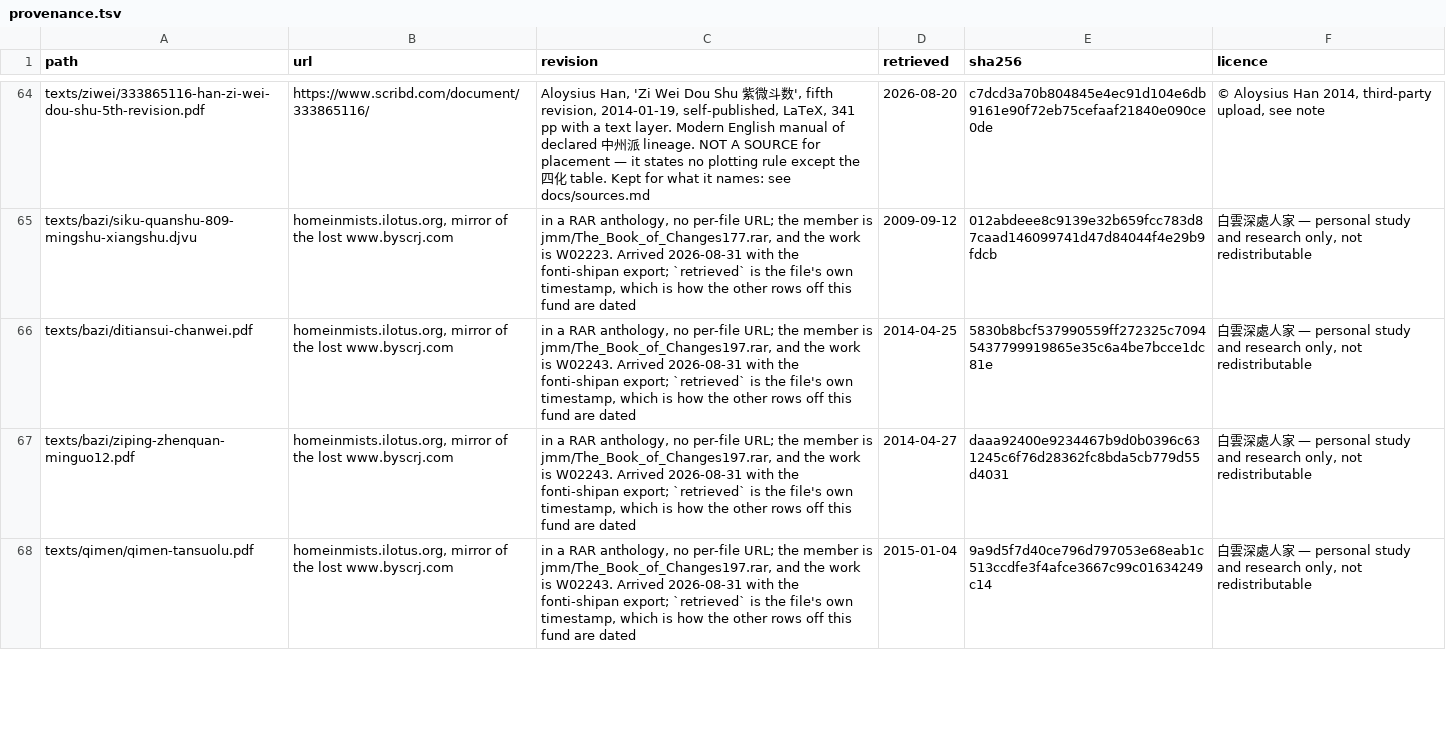
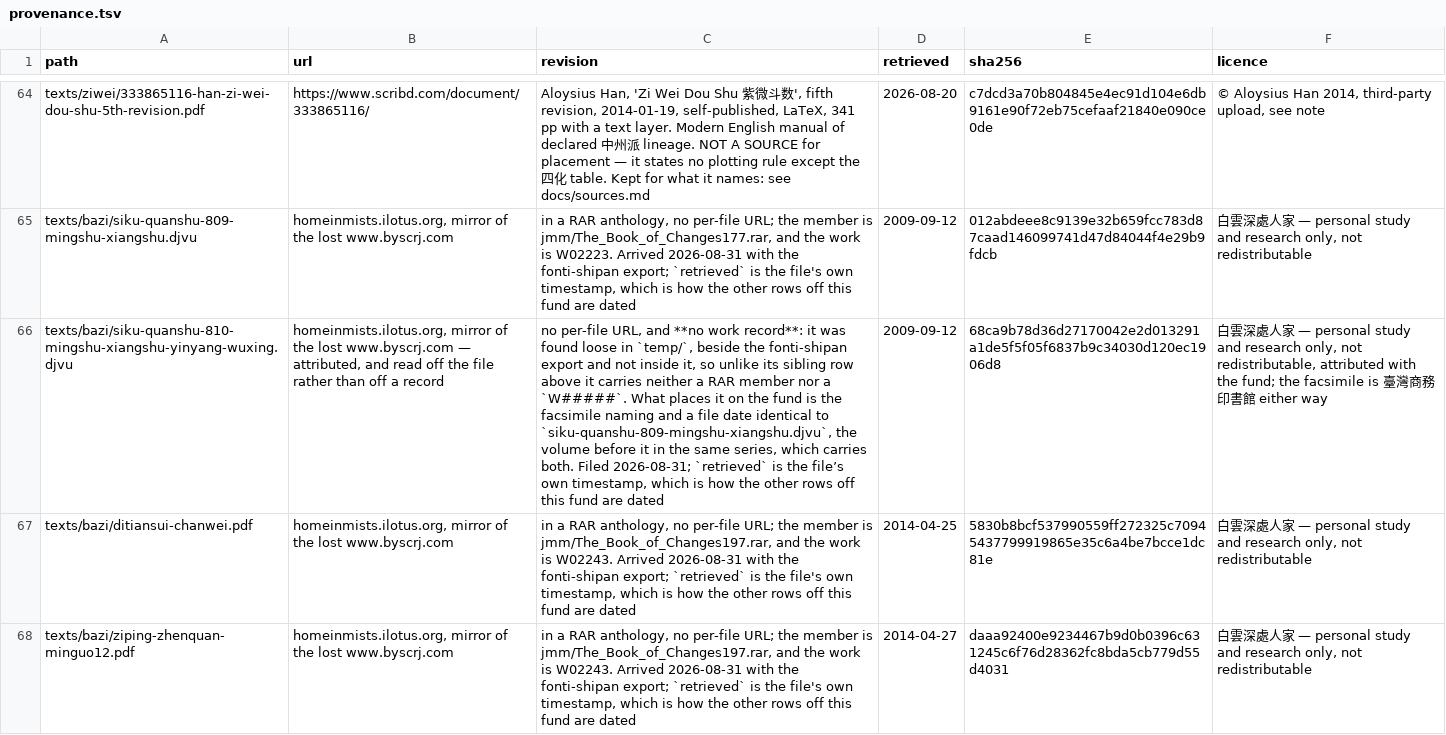
Before and after one commit to lineadicomando/shipan, a TSV file: docs/provenance.tsv, drawn as a sheet; only a part is shown, gaps mark what is left out; the shorter side is filled out with more unchanged rows; the diff names each change by its address in the sheet, - before the commit and + after, or states it on an @@ line.

```diff
--- a/docs/provenance.tsv
+++ b/docs/provenance.tsv
+row 66: texts/bazi/siku-quanshu-810-mingshu-xiangshu-yinyang-wuxing.djvu | homeinmists.ilotus.org, mirror of the lost www.byscrj.com — attributed, and read off the file rather than off a record | no per-file URL, and **no work record**: it was found loose in `temp/`, beside the fonti-shipan export and not inside it, so unlike its sibling row above it carries neither a RAR member nor a `W#####`. What places it on the fund is the facsimile naming and a file date identical to `siku-quanshu-809-mingshu-xiangshu.djvu`, the volume before it in the same series, which carries both. Filed 2026-08-31; `retrieved` is the file’s own timestamp, which is how the other rows off this fund are dated | 2009-09-12 | 68ca9b78d36d27170042e2d013291a1de5f5f05f6837b9c34030d120ec1906d8 | 白雲深處人家 — personal study and research only, not redistributable, attributed with the fund; the facsimile is 臺灣商務印書館 either way
```
Also changed, not shown: 1 other file.
